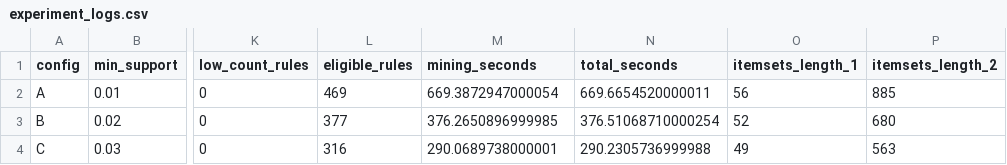
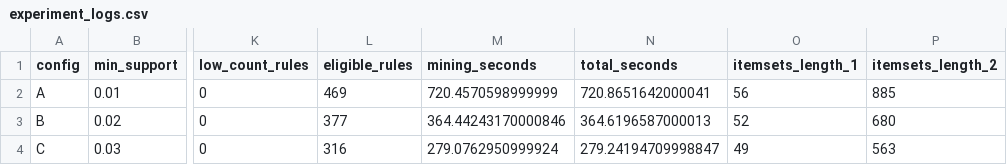
Before and after one commit to TruongMinhThang24/dbm301_asm_group3_de4, a CSV file: reports/fp_growth/experiment_logs.csv, drawn as a sheet; only a part is shown, gaps mark what is left out; the diff names each change by its address in the sheet, - before the commit and + after, or states it on an @@ line.

```diff
--- a/reports/fp_growth/experiment_logs.csv
+++ b/reports/fp_growth/experiment_logs.csv
-M2 (mining_seconds): 669.3872947000054
+M2 (mining_seconds): 720.4570598999999
-N2 (total_seconds): 669.6654520000011
+N2 (total_seconds): 720.8651642000041
-M3 (mining_seconds): 376.2650896999985
+M3 (mining_seconds): 364.44243170000846
-N3 (total_seconds): 376.51068710000254
+N3 (total_seconds): 364.6196587000013
-M4 (mining_seconds): 290.0689738000001
+M4 (mining_seconds): 279.0762950999924
-N4 (total_seconds): 290.2305736999988
+N4 (total_seconds): 279.24194709998847
```
Also changed, not shown: reports/apriori/experiment_logs.csv, reports/fp_growth/comparison.csv, 5 other files.
